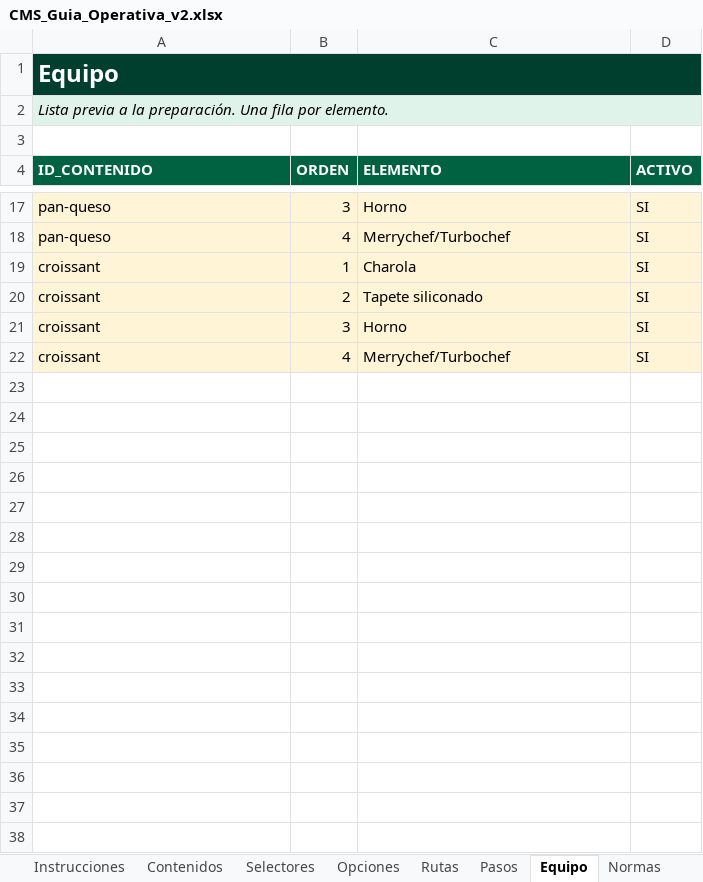
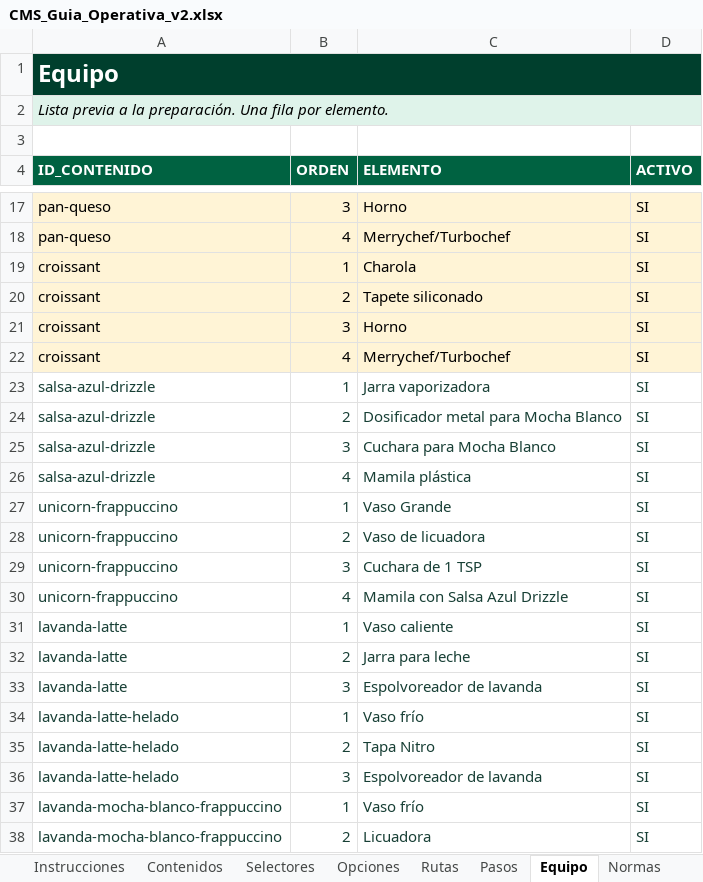
Before and after one commit to sbx-mex/Guia_Operativa, an Excel workbook: outputs/CMS_Guia_Operativa_v2.xlsx, sheet Equipo, drawn as a sheet; only a part is shown, gaps mark what is left out; values as stored, in another font and other column widths than the file's, no borders; the diff covers the shown part only; the diff names each change by its address in the sheet, - before the commit and + after, or states it on an @@ line.

```diff
--- a/outputs/CMS_Guia_Operativa_v2.xlsx (sheet Equipo)
+++ b/outputs/CMS_Guia_Operativa_v2.xlsx (sheet Equipo)
+row 23: salsa-azul-drizzle | 1 | Jarra vaporizadora | SI
+row 24: salsa-azul-drizzle | 2 | Dosificador metal para Mocha Blanco | SI
+row 25: salsa-azul-drizzle | 3 | Cuchara para Mocha Blanco | SI
+row 26: salsa-azul-drizzle | 4 | Mamila plástica | SI
+row 27: unicorn-frappuccino | 1 | Vaso Grande | SI
+row 28: unicorn-frappuccino | 2 | Vaso de licuadora | SI
+row 29: unicorn-frappuccino | 3 | Cuchara de 1 TSP | SI
+row 30: unicorn-frappuccino | 4 | Mamila con Salsa Azul Drizzle | SI
+row 31: lavanda-latte | 1 | Vaso caliente | SI
+row 32: lavanda-latte | 2 | Jarra para leche | SI
+row 33: lavanda-latte | 3 | Espolvoreador de lavanda | SI
+row 34: lavanda-latte-helado | 1 | Vaso frío | SI
+row 35: lavanda-latte-helado | 2 | Tapa Nitro | SI
+row 36: lavanda-latte-helado | 3 | Espolvoreador de lavanda | SI
+row 37: lavanda-mocha-blanco-frappuccino | 1 | Vaso frío | SI
+row 38: lavanda-mocha-blanco-frappuccino | 2 | Licuadora | SI
```
Also changed, not shown: 10 added rows elsewhere in this sheet, sheet Pasos, sheet Opciones, sheet Normas, sheet Contenidos, sheet Rutas, sheet Medios, 2 more sheets, other sheet tabs, 30 other files.
